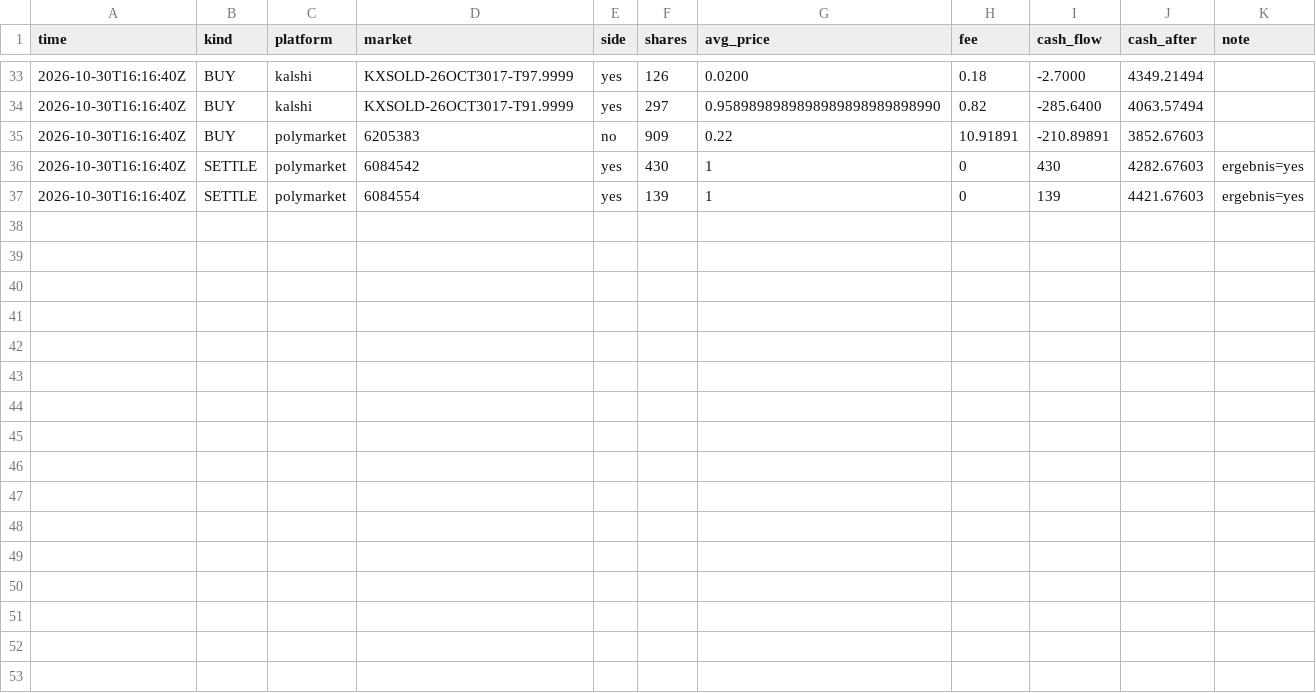
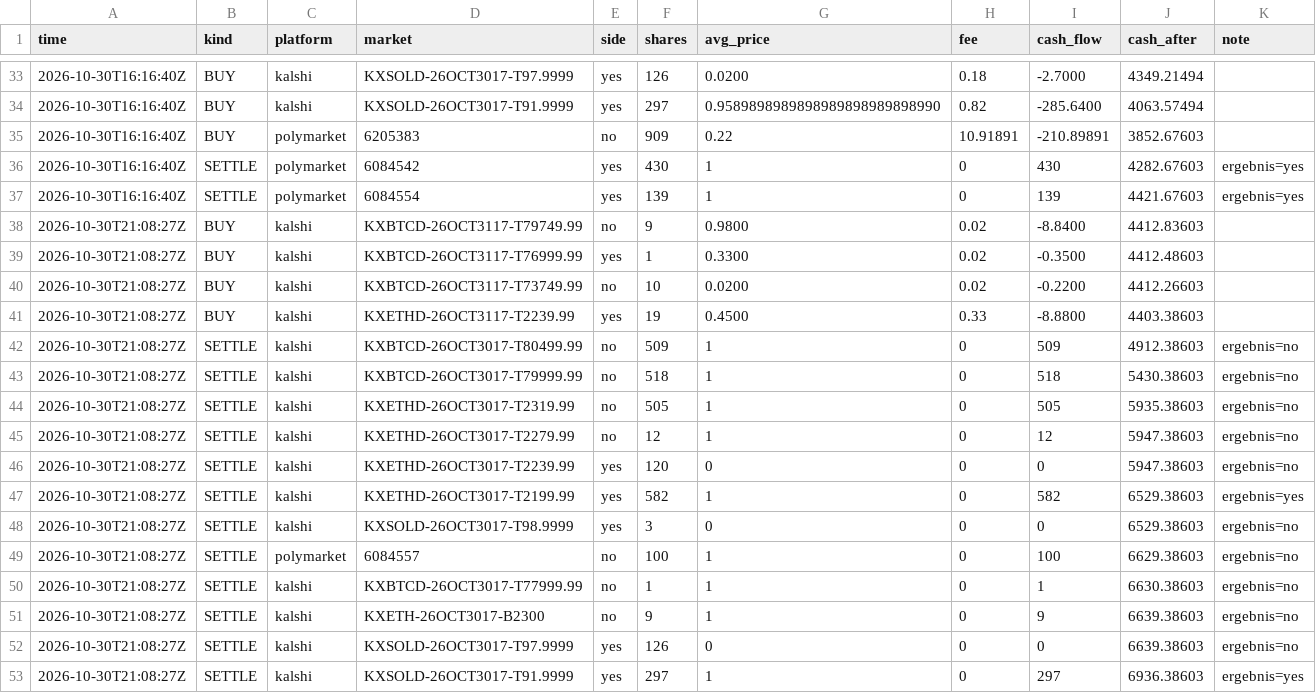
Before and after one commit to rouvenwieland/wahrscheinlichkeits-scanner-public, a CSV file: data/trades_punkt_10k.csv, drawn as a sheet; only a part is shown, gaps mark what is left out.

```diff
--- a/data/trades_punkt_10k.csv
+++ b/data/trades_punkt_10k.csv
@@ -37 +37,17 @@ time,kind,platform,market,side,shares,avg_price,fee,cash_flow,cash_after,note
 2026-10-30T16:16:40Z,SETTLE,polymarket,6084554,yes,139,1,0,139,4421.67603,ergebnis=yes
+2026-10-30T21:08:27Z,BUY,kalshi,KXBTCD-26OCT3117-T79749.99,no,9,0.9800,0.02,-8.8400,4412.83603,
+2026-10-30T21:08:27Z,BUY,kalshi,KXBTCD-26OCT3117-T76999.99,yes,1,0.3300,0.02,-0.3500,4412.48603,
+2026-10-30T21:08:27Z,BUY,kalshi,KXBTCD-26OCT3117-T73749.99,no,10,0.0200,0.02,-0.2200,4412.26603,
+2026-10-30T21:08:27Z,BUY,kalshi,KXETHD-26OCT3117-T2239.99,yes,19,0.4500,0.33,-8.8800,4403.38603,
+2026-10-30T21:08:27Z,SETTLE,kalshi,KXBTCD-26OCT3017-T80499.99,no,509,1,0,509,4912.38603,ergebnis=no
+2026-10-30T21:08:27Z,SETTLE,kalshi,KXBTCD-26OCT3017-T79999.99,no,518,1,0,518,5430.38603,ergebnis=no
+2026-10-30T21:08:27Z,SETTLE,kalshi,KXETHD-26OCT3017-T2319.99,no,505,1,0,505,5935.38603,ergebnis=no
+2026-10-30T21:08:27Z,SETTLE,kalshi,KXETHD-26OCT3017-T2279.99,no,12,1,0,12,5947.38603,ergebnis=no
+2026-10-30T21:08:27Z,SETTLE,kalshi,KXETHD-26OCT3017-T2239.99,yes,120,0,0,0,5947.38603,ergebnis=no
+2026-10-30T21:08:27Z,SETTLE,kalshi,KXETHD-26OCT3017-T2199.99,yes,582,1,0,582,6529.38603,ergebnis=yes
+2026-10-30T21:08:27Z,SETTLE,kalshi,KXSOLD-26OCT3017-T98.9999,yes,3,0,0,0,6529.38603,ergebnis=no
+2026-10-30T21:08:27Z,SETTLE,polymarket,6084557,no,100,1,0,100,6629.38603,ergebnis=no
+2026-10-30T21:08:27Z,SETTLE,kalshi,KXBTCD-26OCT3017-T77999.99,no,1,1,0,1,6630.38603,ergebnis=no
+2026-10-30T21:08:27Z,SETTLE,kalshi,KXETH-26OCT3017-B2300,no,9,1,0,9,6639.38603,ergebnis=no
+2026-10-30T21:08:27Z,SETTLE,kalshi,KXSOLD-26OCT3017-T97.9999,yes,126,0,0,0,6639.38603,ergebnis=no
+2026-10-30T21:08:27Z,SETTLE,kalshi,KXSOLD-26OCT3017-T91.9999,yes,297,1,0,297,6936.38603,ergebnis=yes
```
Also changed, not shown: data/berichte/verlauf.csv, data/trades_modell_roh_10k.csv, 13 other files.
